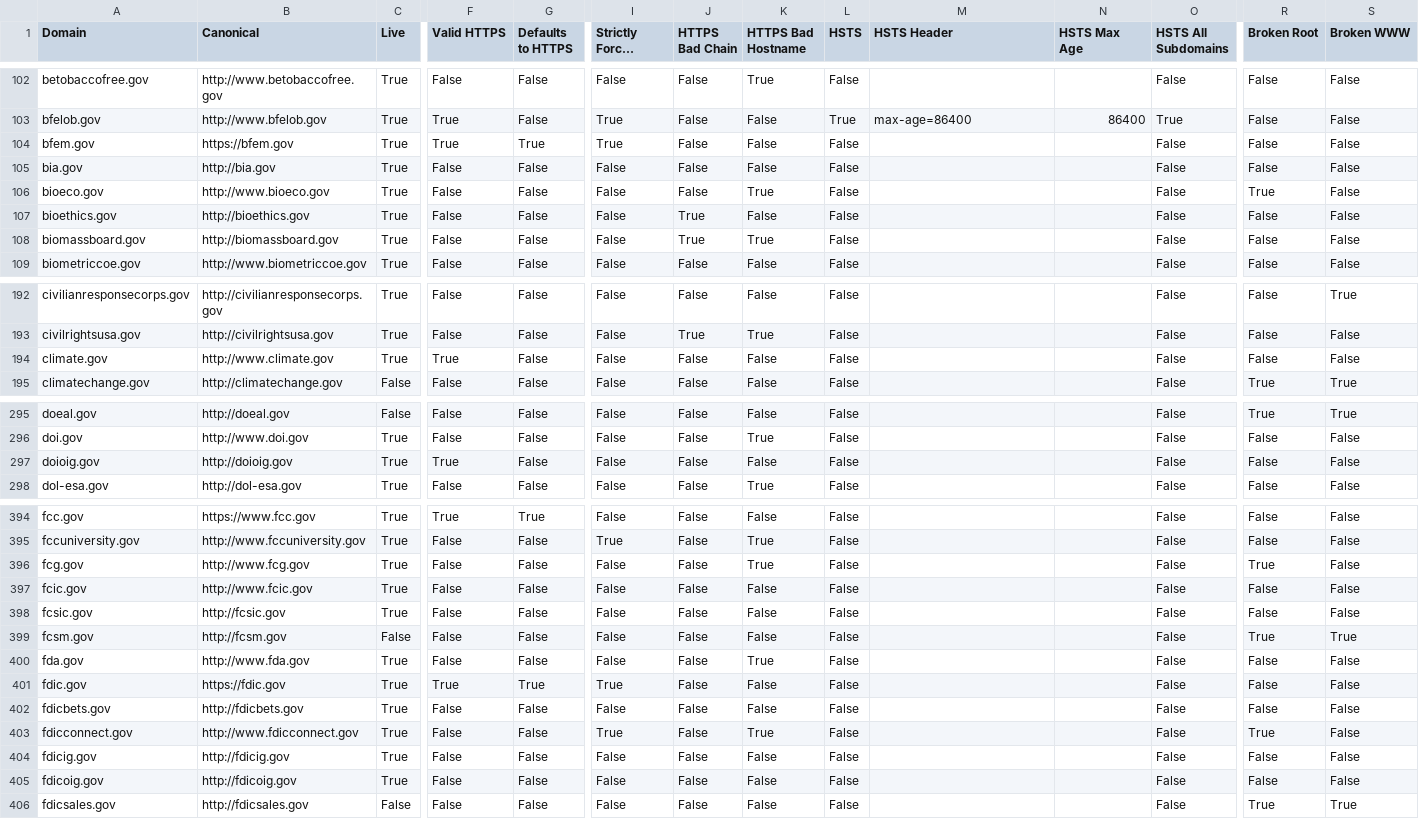
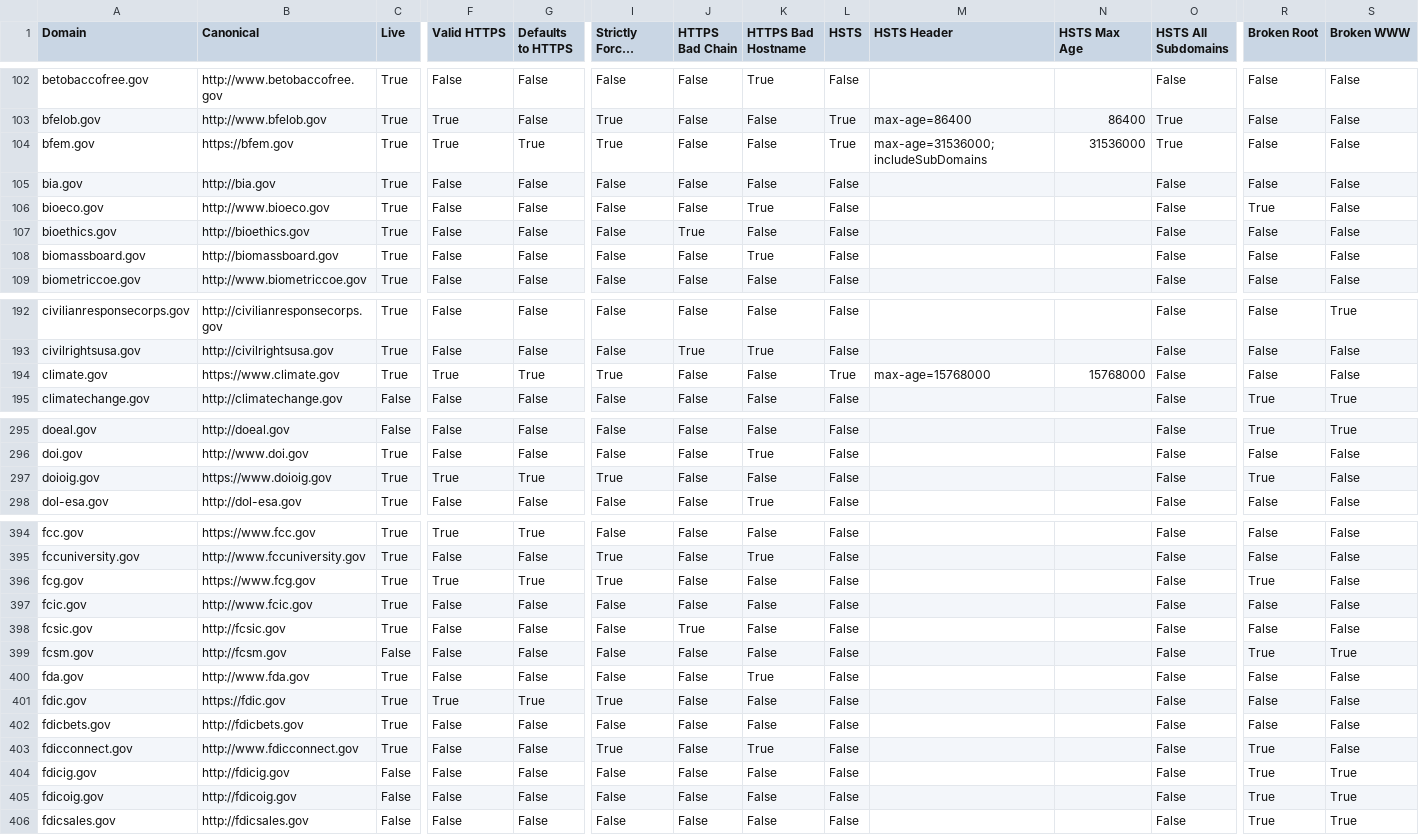
Before and after one commit to 18F/pulse, a CSV file: data/inspect.csv, drawn as a sheet; only a part is shown, gaps mark what is left out; long unchanged cells end in …; the diff covers the shown part only; the diff names each change by its address in the sheet, - before the commit and + after, or states it on an @@ line.

```diff
--- a/data/inspect.csv
+++ b/data/inspect.csv
-L104 (HSTS): False
+L104 (HSTS): True
-M104 (HSTS Header): (empty)
+M104 (HSTS Header): max-age=31536000; includeSubDomains
-N104 (HSTS Max Age): (empty)
+N104 (HSTS Max Age): 31536000
-O104 (HSTS All Subdomains): False
+O104 (HSTS All Subdomains): True
-J108 (HTTPS Bad Chain): True
+J108 (HTTPS Bad Chain): False
-B194 (Canonical): http://www.climate.gov
+B194 (Canonical): https://www.climate.gov
-G194 (Defaults to HTTPS): False
+G194 (Defaults to HTTPS): True
-I194 (Strictly Forces HTTPS): False
+I194 (Strictly Forces HTTPS): True
-L194 (HSTS): False
+L194 (HSTS): True
-M194 (HSTS Header): (empty)
+M194 (HSTS Header): max-age=15768000
-N194 (HSTS Max Age): (empty)
+N194 (HSTS Max Age): 15768000
-B297 (Canonical): http://doioig.gov
+B297 (Canonical): https://www.doioig.gov
-G297 (Defaults to HTTPS): False
+G297 (Defaults to HTTPS): True
-I297 (Strictly Forces HTTPS): False
+I297 (Strictly Forces HTTPS): True
-R297 (Broken Root): False
+R297 (Broken Root): True
-B396 (Canonical): http://www.fcg.gov
+B396 (Canonical): https://www.fcg.gov
-F396 (Valid HTTPS): False
+F396 (Valid HTTPS): True
-G396 (Defaults to HTTPS): False
+G396 (Defaults to HTTPS): True
-I396 (Strictly Forces HTTPS): False
+I396 (Strictly Forces HTTPS): True
-K396 (HTTPS Bad Hostname): True
+K396 (HTTPS Bad Hostname): False
-J398 (HTTPS Bad Chain): False
+J398 (HTTPS Bad Chain): True
-C404:C405 (Live): True
+C404:C405 (Live): False
-R404:R405 (Broken Root): False
+R404:R405 (Broken Root): True
-S404:S405 (Broken WWW): False
+S404:S405 (Broken WWW): True
```
Also changed, not shown: 108 edited cells elsewhere in this file, data/analytics.csv, data/tls.csv, 1 other file.
